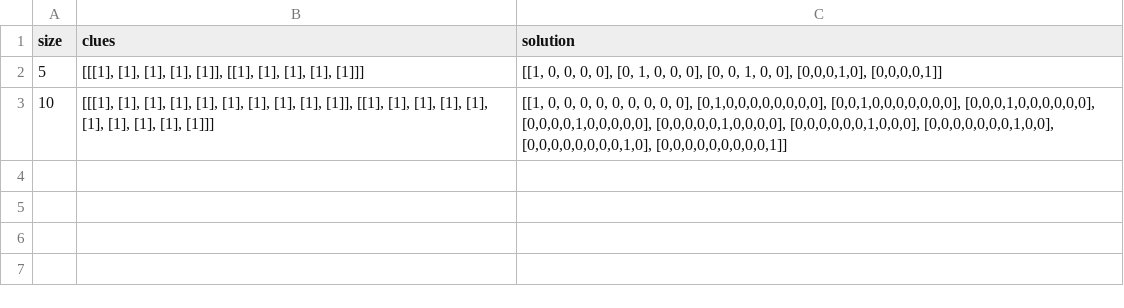
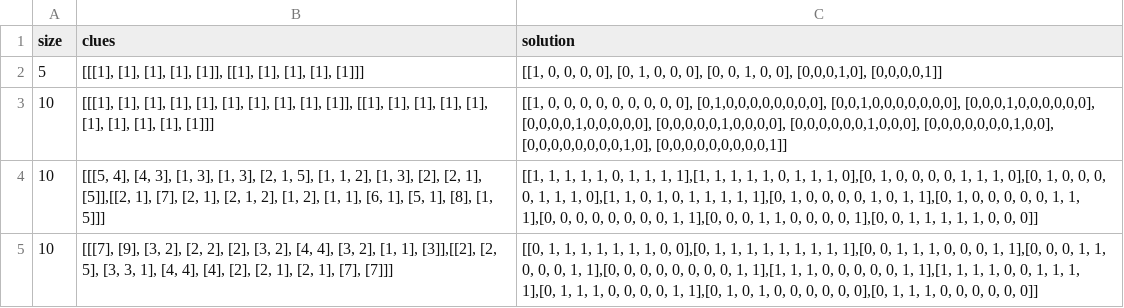
Before and after one commit to Tezzish/nonogramDuckDuckGooseAI, a CSV file: nonograms.csv, drawn as a sheet.

Commit message:
More clean up and more nonograms

```diff
--- a/nonograms.csv
+++ b/nonograms.csv
@@ -3 +3,3 @@ size,clues,solution
 10,"[[[1], [1], [1], [1], [1], [1], [1], [1], [1], [1]], [[1], [1], [1], [1], [1], [1], [1], [1], [1], [1]]]","[[1, 0, 0, 0, 0, 0, 0, 0, 0, 0], [0,1,0,0,0,0,0,0,0,0], [0,0,1,0,0,0,0,0,0,0], [0,0,0,1,0,0,0,0,0,0], [0,0,0,0,1,0,0,0,0,0], [0,0,0,0,0,1,0,0,0,0], [0,0,0,0,0,0,1,0,0,0], [0,0,0,0,0,0,0,1,0,0], [0,0,0,0,0,0,0,0,1,0], [0,0,0,0,0,0,0,0,0,1]]"
+10,"[[[5, 4], [4, 3], [1, 3], [1, 3], [2, 1, 5], [1, 1, 2], [1, 3], [2], [2, 1], [5]],[[2, 1], [7], [2, 1], [2, 1, 2], [1, 2], [1, 1], [6, 1], [5, 1], [8], [1, 5]]]","[[1, 1, 1, 1, 1, 0, 1, 1, 1, 1],[1, 1, 1, 1, 1, 0, 1, 1, 1, 0],[0, 1, 0, 0, 0, 0, 1, 1, 1, 0],[0, 1, 0, 0, 0, 0, 1, 1, 1, 0],[1, 1, 0, 1, 0, 1, 1, 1, 1, 1],[0, 1, 0, 0, 0, 0, 1, 0, 1, 1],[0, 1, 0, 0, 0, 0, 0, 1, 1, 1],[0, 0, 0, 0, 0, 0, 0, 0, 1, 1],[0, 0, 0, 1, 1, 0, 0, 0, 0, 1],[0, 0, 1, 1, 1, 1, 1, 0, 0, 0]]"
+10,"[[[7], [9], [3, 2], [2, 2], [2], [3, 2], [4, 4], [3, 2], [1, 1], [3]],[[2], [2, 5], [3, 3, 1], [4, 4], [4], [2], [2, 1], [2, 1], [7], [7]]]","[[0, 1, 1, 1, 1, 1, 1, 1, 0, 0],[0, 1, 1, 1, 1, 1, 1, 1, 1, 1],[0, 0, 1, 1, 1, 0, 0, 0, 1, 1],[0, 0, 0, 1, 1, 0, 0, 0, 1, 1],[0, 0, 0, 0, 0, 0, 0, 0, 1, 1],[1, 1, 1, 0, 0, 0, 0, 0, 1, 1],[1, 1, 1, 1, 0, 0, 1, 1, 1, 1],[0, 1, 1, 1, 0, 0, 0, 0, 1, 1],[0, 1, 0, 1, 0, 0, 0, 0, 0, 0],[0, 1, 1, 1, 0, 0, 0, 0, 0, 0]]"
```
Also changed, not shown: 4 other files.
